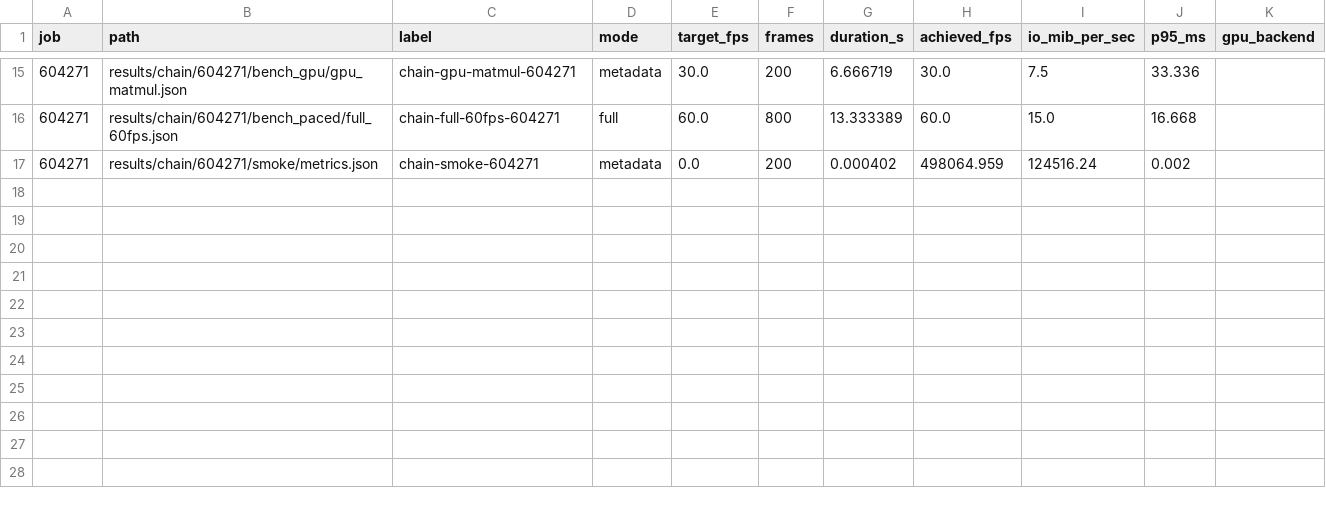
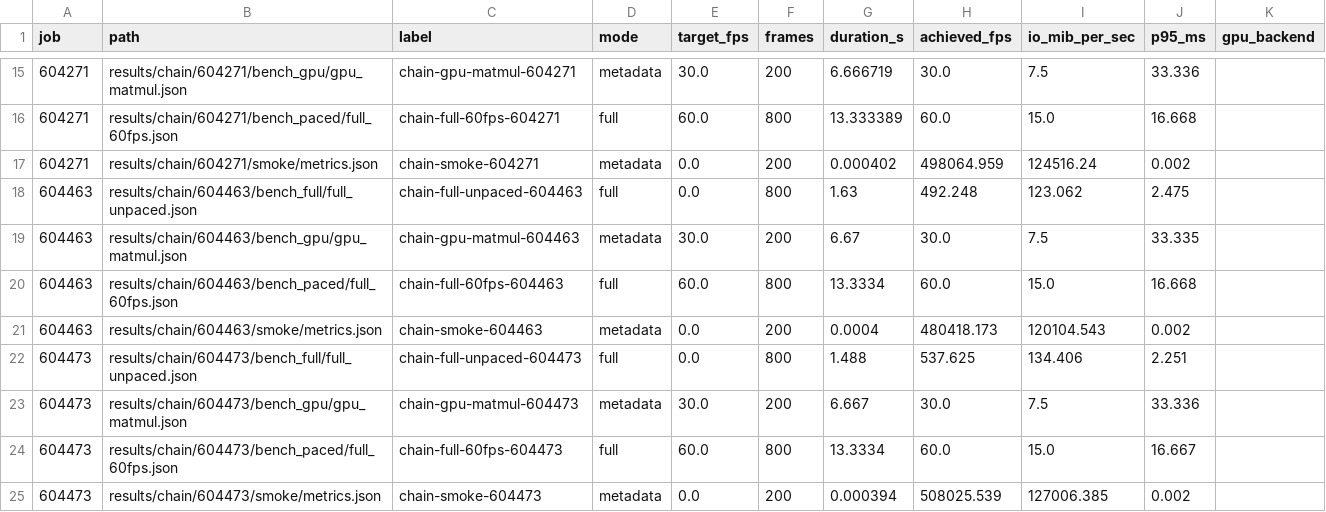
Before and after one commit to logankronforst/tacc-holoscan-replay, a CSV file: docs/chain_metrics_summary.csv, drawn as a sheet; only a part is shown, gaps mark what is left out; the diff names each change by its address in the sheet, - before the commit and + after, or states it on an @@ line.

Commit message:
Update replay chain report with latest completed gg run

```diff
--- a/docs/chain_metrics_summary.csv
+++ b/docs/chain_metrics_summary.csv
+row 18: 604463 | results/chain/604463/bench_full/full_unpaced.json | chain-full-unpaced-604463 | full | 0.0 | 800 | 1.63 | 492.248 | 123.062 | 2.475
+row 19: 604463 | results/chain/604463/bench_gpu/gpu_matmul.json | chain-gpu-matmul-604463 | metadata | 30.0 | 200 | 6.67 | 30.0 | 7.5 | 33.335
+row 20: 604463 | results/chain/604463/bench_paced/full_60fps.json | chain-full-60fps-604463 | full | 60.0 | 800 | 13.3334 | 60.0 | 15.0 | 16.668
+row 21: 604463 | results/chain/604463/smoke/metrics.json | chain-smoke-604463 | metadata | 0.0 | 200 | 0.0004 | 480418.173 | 120104.543 | 0.002
+row 22: 604473 | results/chain/604473/bench_full/full_unpaced.json | chain-full-unpaced-604473 | full | 0.0 | 800 | 1.488 | 537.625 | 134.406 | 2.251
+row 23: 604473 | results/chain/604473/bench_gpu/gpu_matmul.json | chain-gpu-matmul-604473 | metadata | 30.0 | 200 | 6.667 | 30.0 | 7.5 | 33.336
+row 24: 604473 | results/chain/604473/bench_paced/full_60fps.json | chain-full-60fps-604473 | full | 60.0 | 800 | 13.3334 | 60.0 | 15.0 | 16.667
+row 25: 604473 | results/chain/604473/smoke/metrics.json | chain-smoke-604473 | metadata | 0.0 | 200 | 0.000394 | 508025.539 | 127006.385 | 0.002
```
Also changed, not shown: 1 other file.
